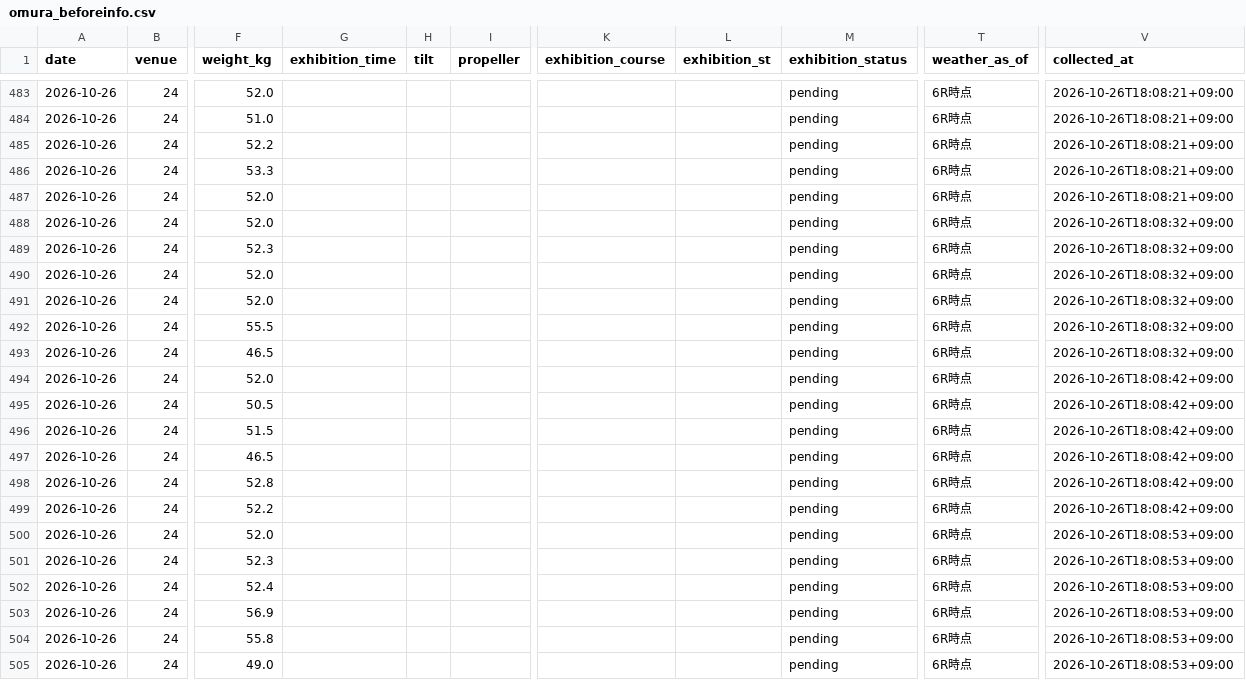
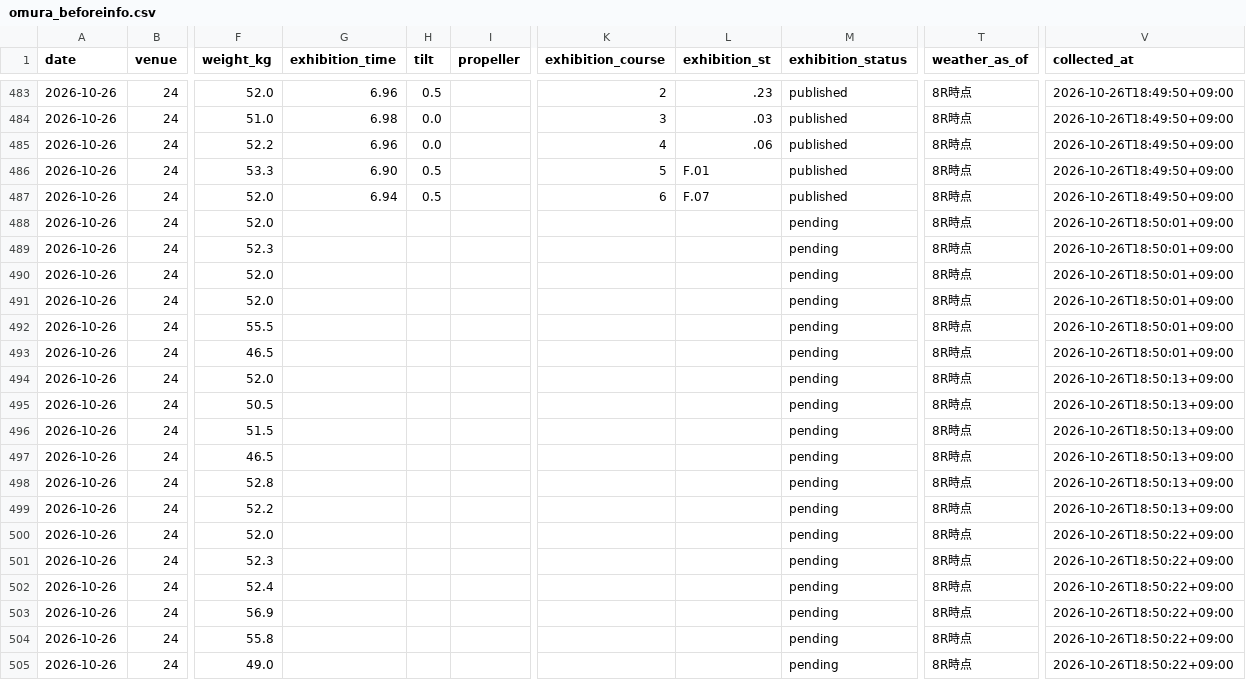
Before and after one commit to kasiwazakilove292-gif/boat-ai-app, a CSV file: data/omura_beforeinfo.csv, drawn as a sheet; only a part is shown, gaps mark what is left out; the diff covers the shown part only; the diff names each change by its address in the sheet, - before the commit and + after, or states it on an @@ line.

```diff
--- a/data/omura_beforeinfo.csv
+++ b/data/omura_beforeinfo.csv
-G483 (exhibition_time): (empty)
+G483 (exhibition_time): 6.96
-H483 (tilt): (empty)
+H483 (tilt): 0.5
-K483 (exhibition_course): (empty)
+K483 (exhibition_course): 2
-L483 (exhibition_st): (empty)
+L483 (exhibition_st): .23
-M483:M487 (exhibition_status): pending
+M483:M487 (exhibition_status): published
-T483:T505 (weather_as_of): 6R時点
+T483:T505 (weather_as_of): 8R時点
-V483:V487 (collected_at): 2026-10-26T18:08:21+09:00
+V483:V487 (collected_at): 2026-10-26T18:49:50+09:00
-G484 (exhibition_time): (empty)
+G484 (exhibition_time): 6.98
-H484:H485 (tilt): (empty)
+H484:H485 (tilt): 0.0
-K484 (exhibition_course): (empty)
+K484 (exhibition_course): 3
-L484 (exhibition_st): (empty)
+L484 (exhibition_st): .03
-G485 (exhibition_time): (empty)
+G485 (exhibition_time): 6.96
-K485 (exhibition_course): (empty)
+K485 (exhibition_course): 4
-L485 (exhibition_st): (empty)
+L485 (exhibition_st): .06
-G486 (exhibition_time): (empty)
+G486 (exhibition_time): 6.90
-H486:H487 (tilt): (empty)
+H486:H487 (tilt): 0.5
-K486 (exhibition_course): (empty)
+K486 (exhibition_course): 5
-L486 (exhibition_st): (empty)
+L486 (exhibition_st): F.01
-G487 (exhibition_time): (empty)
+G487 (exhibition_time): 6.94
-K487 (exhibition_course): (empty)
+K487 (exhibition_course): 6
-L487 (exhibition_st): (empty)
+L487 (exhibition_st): F.07
-V488:V493 (collected_at): 2026-10-26T18:08:32+09:00
+V488:V493 (collected_at): 2026-10-26T18:50:01+09:00
-V494:V499 (collected_at): 2026-10-26T18:08:42+09:00
+V494:V499 (collected_at): 2026-10-26T18:50:13+09:00
-V500:V505 (collected_at): 2026-10-26T18:08:53+09:00
+V500:V505 (collected_at): 2026-10-26T18:50:22+09:00
```
Also changed, not shown: 97 edited cells elsewhere in this file, data/beforeinfo/2026-10-26.csv, 1 other file.
